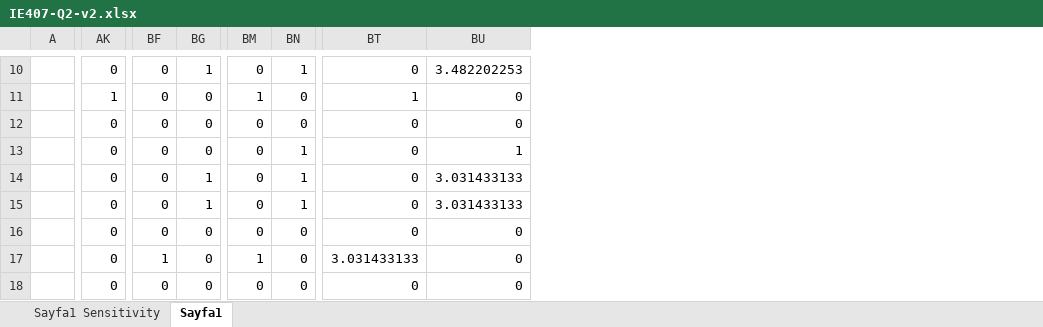
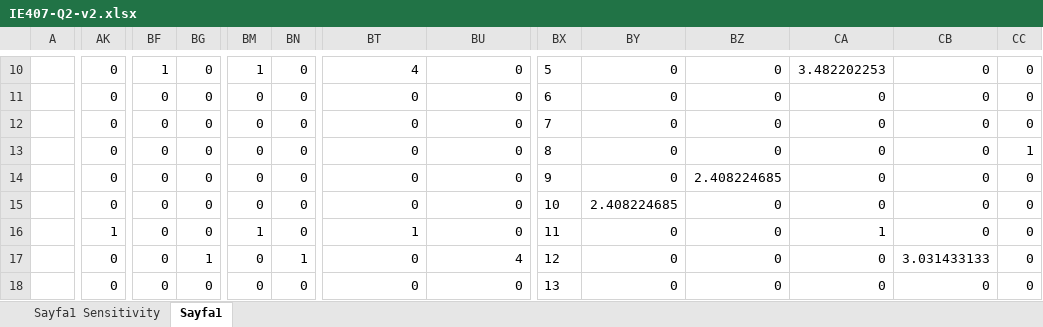
Before and after one commit to oonat/IE407-Term-Project, an Excel workbook: IE407-Q2-v2.xlsx, sheet Sayfa1, drawn as a sheet; only a part is shown, gaps mark what is left out; values as stored, in another font and other column widths than the file's, no borders; charts and pictures not drawn; the diff covers the shown part only; the diff names each change by its address in the sheet, - before the commit and + after, or states it on an @@ line.

```diff
--- a/IE407-Q2-v2.xlsx (sheet Sayfa1)
+++ b/IE407-Q2-v2.xlsx (sheet Sayfa1)
+column BX, rows 10-18: 5 | 6 | 7 | 8 | 9 | 10 | 11 | 12 | 13
+column BY, rows 10-18: 0 | 0 | 0 | 0 | 0 | 2.408224685 | 0 | 0 | 0
+column BZ, rows 10-18: 0 | 0 | 0 | 0 | 2.408224685 | 0 | 0 | 0 | 0
+column CA, rows 10-18: 3.482202253 | 0 | 0 | 0 | 0 | 0 | 1 | 0 | 0
+column CB, rows 10-18: 0 | 0 | 0 | 0 | 0 | 0 | 0 | 3.031433133 | 0
+column CC, rows 10-18: 0 | 0 | 0 | 1 | 0 | 0 | 0 | 0 | 0
-BF10: 0
+BF10: 1
-BG10: 1
+BG10: 0
-BM10: 0
+BM10: 1
-BN10: 1
+BN10: 0
-BT10: 0
+BT10: 4
-BU10: 3.482202253
+BU10: 0
-AK11: 1
+AK11: 0
-BM11: 1
+BM11: 0
-BT11: 1
+BT11: 0
-BN13:BN15: 1
+BN13:BN15: 0
-BU13: 1
+BU13: 0
-BG14:BG15: 1
+BG14:BG15: 0
-BU14:BU15: 3.031433133
+BU14:BU15: 0
-AK16: 0
+AK16: 1
-BM16: 0
+BM16: 1
-BT16: 0
+BT16: 1
-BF17: 1
+BF17: 0
-BG17: 0
+BG17: 1
-BM17: 1
+BM17: 0
-BN17: 0
+BN17: 1
-BT17: 3.031433133
+BT17: 0
-BU17: 0
+BU17: 4
```
Also changed, not shown: 3 added rows, 3 removed rows, 1 added column and 104 edited cells elsewhere in this sheet, formulas that keep their value, charts or pictures, Q3.xlsx.
